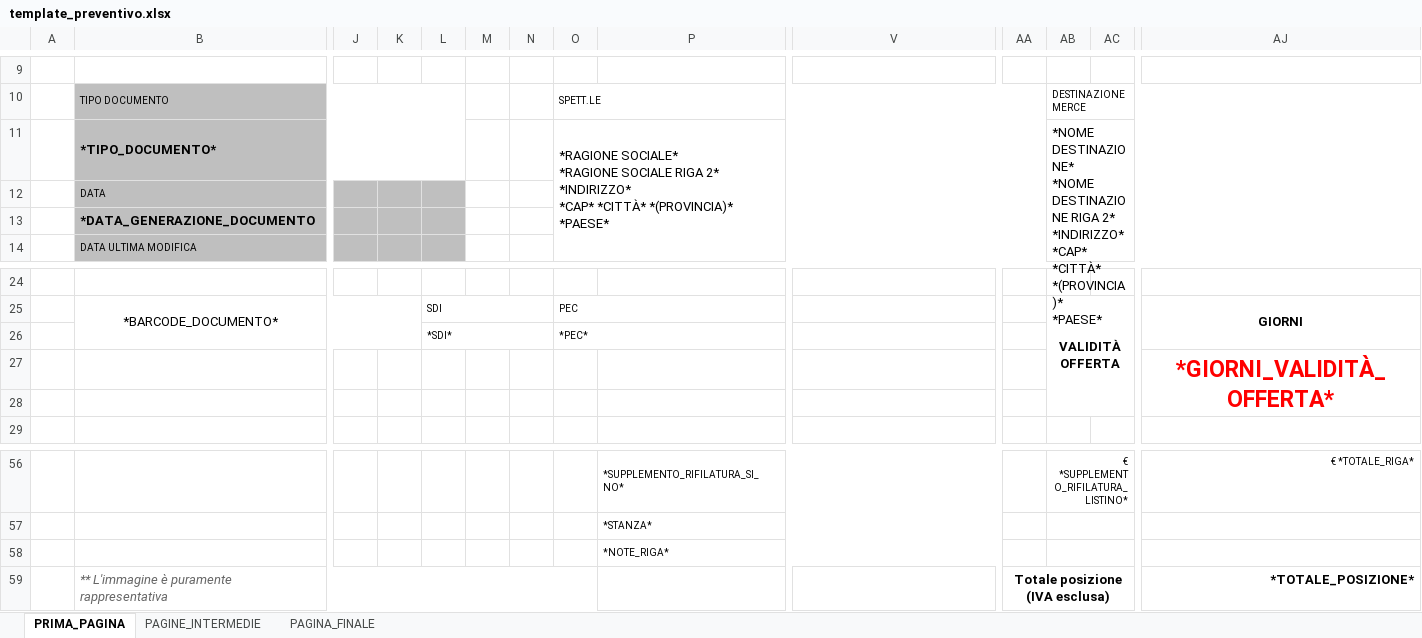
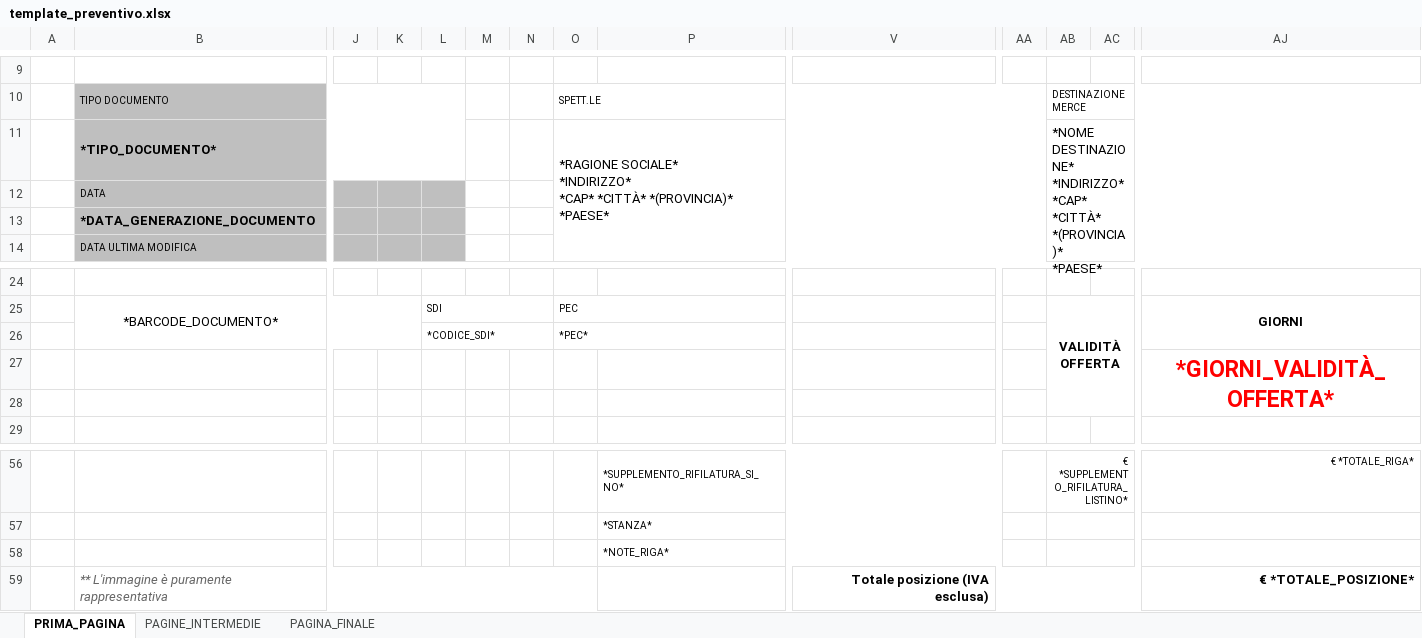
Before and after one commit to aecsterion/gestionale-maxporte, an Excel workbook: template_preventivo.xlsx, sheet PRIMA_PAGINA, drawn as a sheet; only a part is shown, gaps mark what is left out; values as stored, in another font and other column widths than the file's, no borders; charts and pictures not drawn; removed rows and columns are numbered as before the commit, all else as after; rows hold the shown columns only; ↵ is a line break in a cell; the diff names each change by its address in the sheet, - before the commit and + after, or states it on an @@ line.

```diff
--- a/template_preventivo.xlsx (sheet PRIMA_PAGINA)
+++ b/template_preventivo.xlsx (sheet PRIMA_PAGINA)
-O11: *RAGIONE SOCIALE* ↵ *RAGIONE SOCIALE RIGA 2* ↵ *INDIRIZZO* ↵ *CAP*…
+O11: *RAGIONE SOCIALE* ↵ *INDIRIZZO* ↵ *CAP*…
-AB11: *NOME DESTINAZIONE* ↵ *NOME DESTINAZIONE RIGA 2* ↵ *INDIRIZZO* ↵ *CAP*…
+AB11: *NOME DESTINAZIONE* ↵ *INDIRIZZO* ↵ *CAP*…
-L26: *SDI*
+L26: *CODICE_SDI*
-row 59:  | ** L'immagine è puramente rappresentativa |  |  |  |  |  |  |  |  | Totale posizione (IVA esclusa) |  |  | *TOTALE_POSIZIONE*
+row 59:  | ** L'immagine è puramente rappresentativa |  |  |  |  |  |  |  | Totale posizione (IVA esclusa) |  |  |  | € *TOTALE_POSIZIONE*
```
Also changed, not shown: sheet PAGINE_INTERMEDIE, sheet PAGINA_FINALE, charts or pictures, 1 other file.
